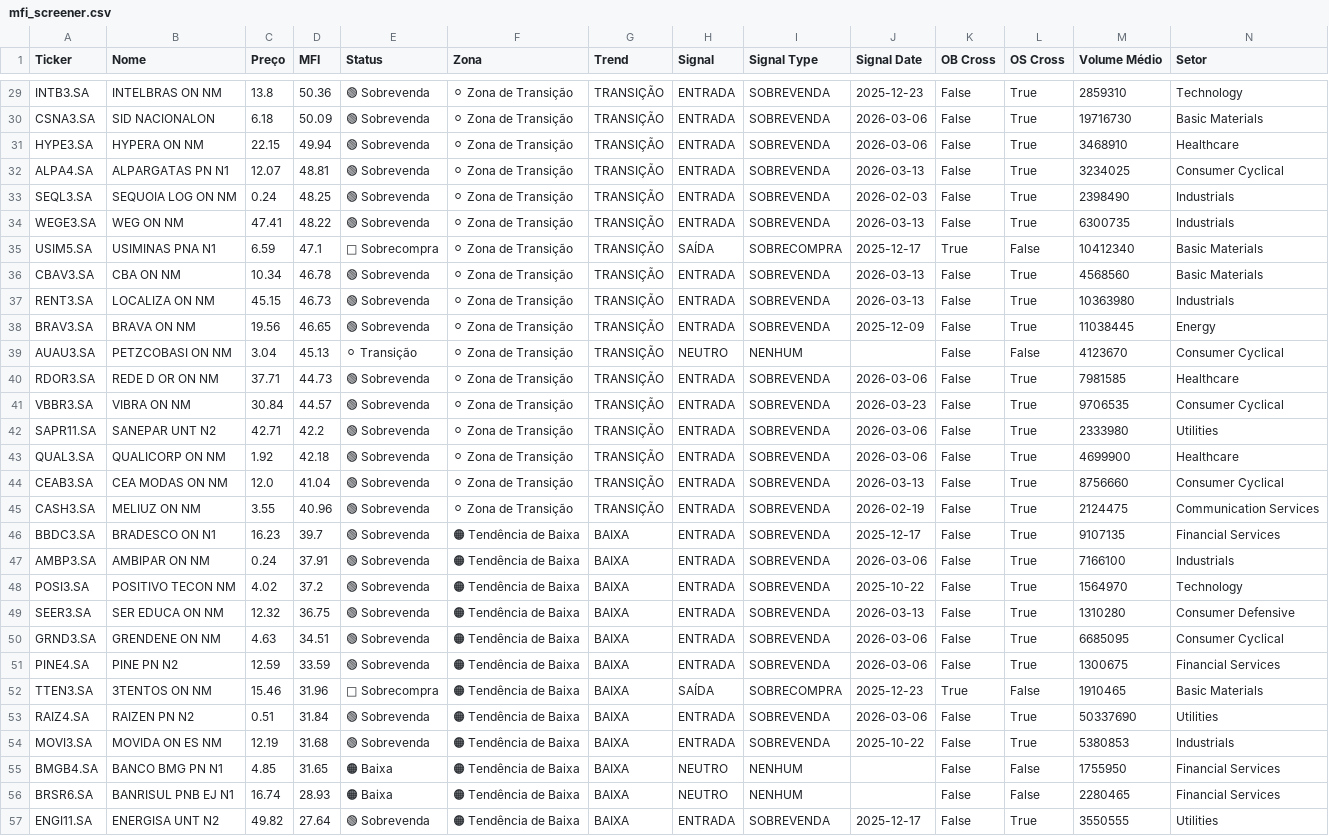
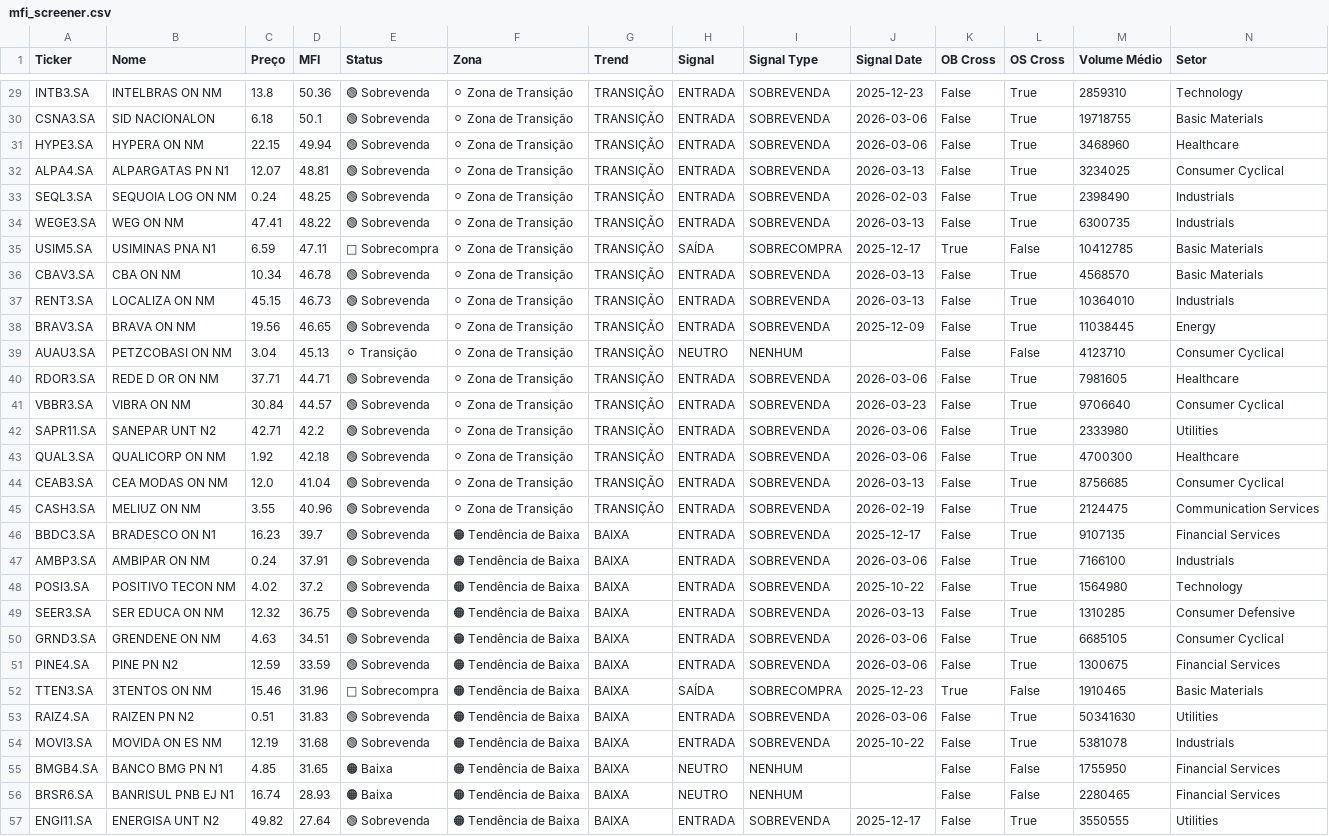
Before and after one commit to julianimmj/screener-mfi, a CSV file: data/mfi_screener.csv, drawn as a sheet; only a part is shown, gaps mark what is left out; the diff covers the shown part only; the diff names each change by its address in the sheet, - before the commit and + after, or states it on an @@ line.

```diff
--- a/data/mfi_screener.csv
+++ b/data/mfi_screener.csv
-D30 (MFI): 50.09
+D30 (MFI): 50.1
-M30 (Volume Médio): 19716730
+M30 (Volume Médio): 19718755
-M31 (Volume Médio): 3468910
+M31 (Volume Médio): 3468960
-D35 (MFI): 47.1
+D35 (MFI): 47.11
-M35 (Volume Médio): 10412340
+M35 (Volume Médio): 10412785
-M36 (Volume Médio): 4568560
+M36 (Volume Médio): 4568570
-M37 (Volume Médio): 10363980
+M37 (Volume Médio): 10364010
-M39 (Volume Médio): 4123670
+M39 (Volume Médio): 4123710
-D40 (MFI): 44.73
+D40 (MFI): 44.71
-M40 (Volume Médio): 7981585
+M40 (Volume Médio): 7981605
-M41 (Volume Médio): 9706535
+M41 (Volume Médio): 9706640
-M43 (Volume Médio): 4699900
+M43 (Volume Médio): 4700300
-M44 (Volume Médio): 8756660
+M44 (Volume Médio): 8756685
-M48 (Volume Médio): 1564970
+M48 (Volume Médio): 1564980
-M49 (Volume Médio): 1310280
+M49 (Volume Médio): 1310285
-M50 (Volume Médio): 6685095
+M50 (Volume Médio): 6685105
-D53 (MFI): 31.84
+D53 (MFI): 31.83
-M53 (Volume Médio): 50337690
+M53 (Volume Médio): 50341630
-M54 (Volume Médio): 5380853
+M54 (Volume Médio): 5381078
```
Also changed, not shown: 80 edited cells elsewhere in this file, 1 other file.
